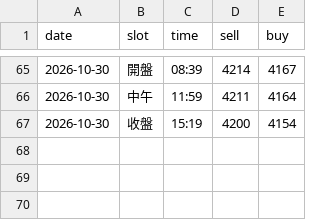
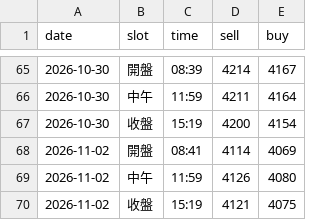
Before and after one commit to nmymdf/gold, a CSV file: data/bot.csv, drawn as a sheet; only a part is shown, gaps mark what is left out; the diff names each change by its address in the sheet, - before the commit and + after, or states it on an @@ line.

```diff
--- a/data/bot.csv
+++ b/data/bot.csv
+row 68: 2026-11-02 | 開盤 | 08:41 | 4114 | 4069
+row 69: 2026-11-02 | 中午 | 11:59 | 4126 | 4080
+row 70: 2026-11-02 | 收盤 | 15:19 | 4121 | 4075
```
Also changed, not shown: data/shop.csv.
